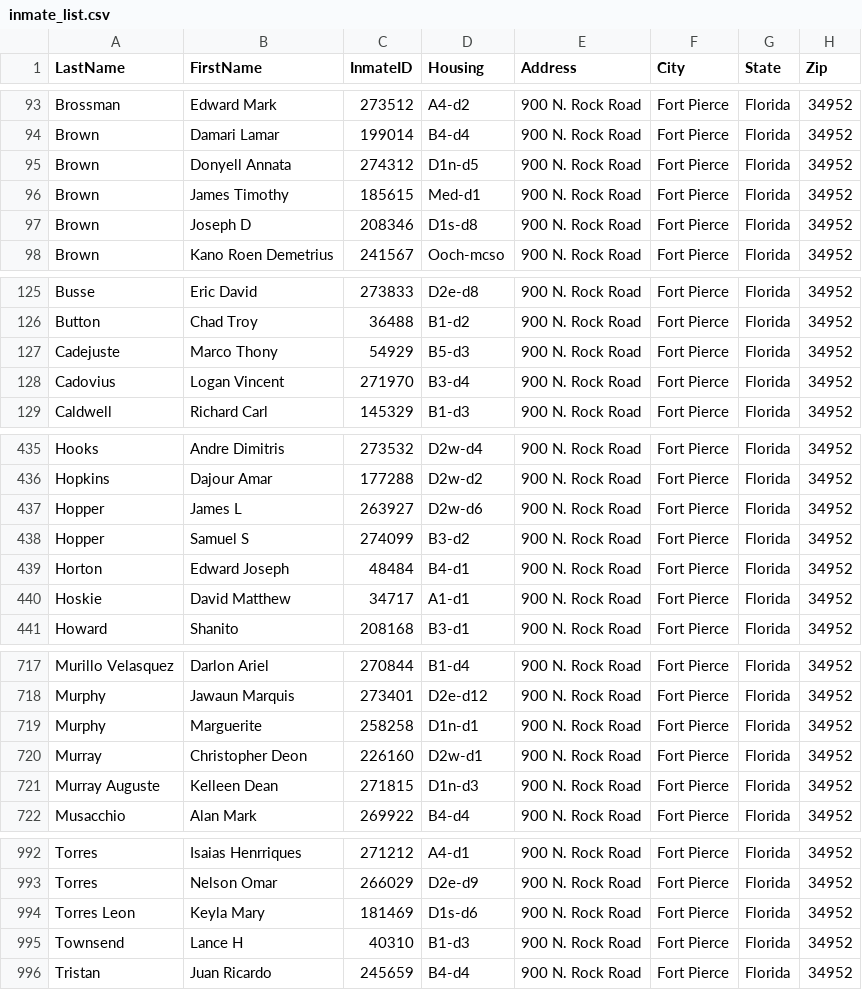
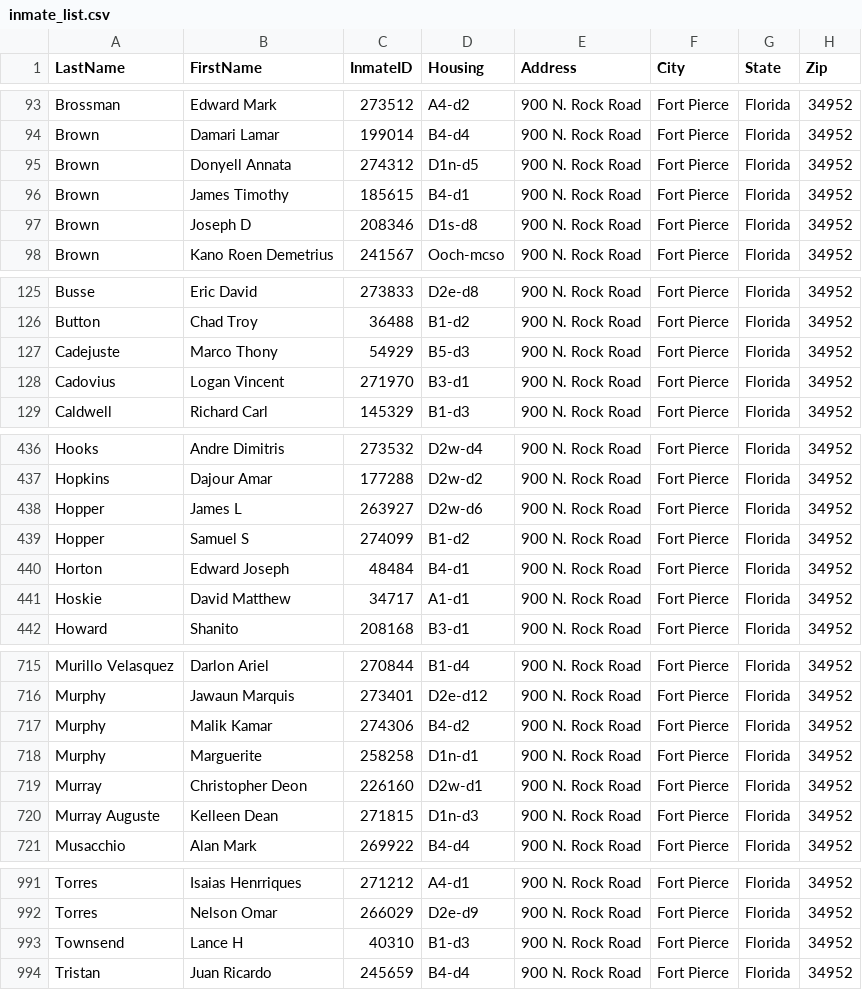
Before and after one commit to webrezaul/david, a CSV file: inmate_list.csv, drawn as a sheet; only a part is shown, gaps mark what is left out; the diff covers the shown part only.

```diff
--- a/inmate_list.csv
+++ b/inmate_list.csv
@@ -95,3 +95,3 @@ Brown,Damari Lamar,199014,B4-d4,900 N. Rock Road,Fort Pierce,Florida,34952
 Brown,Donyell Annata,274312,D1n-d5,900 N. Rock Road,Fort Pierce,Florida,34952
-Brown,James Timothy,185615,Med-d1,900 N. Rock Road,Fort Pierce,Florida,34952
+Brown,James Timothy,185615,B4-d1,900 N. Rock Road,Fort Pierce,Florida,34952
 Brown,Joseph D,208346,D1s-d8,900 N. Rock Road,Fort Pierce,Florida,34952
@@ -127,3 +127,3 @@ Button,Chad Troy,36488,B1-d2,900 N. Rock Road,Fort Pierce,Florida,34952
 Cadejuste,Marco Thony,54929,B5-d3,900 N. Rock Road,Fort Pierce,Florida,34952
-Cadovius,Logan Vincent,271970,B3-d4,900 N. Rock Road,Fort Pierce,Florida,34952
+Cadovius,Logan Vincent,271970,B3-d1,900 N. Rock Road,Fort Pierce,Florida,34952
 Caldwell,Richard Carl,145329,B1-d3,900 N. Rock Road,Fort Pierce,Florida,34952
@@ -437,3 +438,3 @@ Hopkins,Dajour Amar,177288,D2w-d2,900 N. Rock Road,Fort Pierce,Florida,34952
 Hopper,James L,263927,D2w-d6,900 N. Rock Road,Fort Pierce,Florida,34952
-Hopper,Samuel S,274099,B3-d2,900 N. Rock Road,Fort Pierce,Florida,34952
+Hopper,Samuel S,274099,B1-d2,900 N. Rock Road,Fort Pierce,Florida,34952
 Horton,Edward Joseph,48484,B4-d1,900 N. Rock Road,Fort Pierce,Florida,34952
@@ -718,2 +716,3 @@ Murillo Velasquez,Darlon Ariel,270844,B1-d4,900 N. Rock Road,Fort Pierce,Florida
 Murphy,Jawaun Marquis,273401,D2e-d12,900 N. Rock Road,Fort Pierce,Florida,34952
+Murphy,Malik Kamar,274306,B4-d2,900 N. Rock Road,Fort Pierce,Florida,34952
 Murphy,Marguerite,258258,D1n-d1,900 N. Rock Road,Fort Pierce,Florida,34952
@@ -993,3 +992,2 @@ Torres,Isaias Henrriques,271212,A4-d1,900 N. Rock Road,Fort Pierce,Florida,34952
 Torres,Nelson Omar,266029,D2e-d9,900 N. Rock Road,Fort Pierce,Florida,34952
-Torres Leon,Keyla Mary,181469,D1s-d6,900 N. Rock Road,Fort Pierce,Florida,34952
 Townsend,Lance H,40310,B1-d3,900 N. Rock Road,Fort Pierce,Florida,34952
```
Also changed, not shown: 5 added rows, 7 removed rows and 7 edited cells elsewhere in this file, 1 other file.
